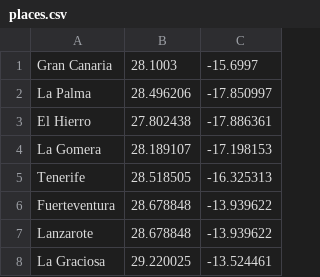
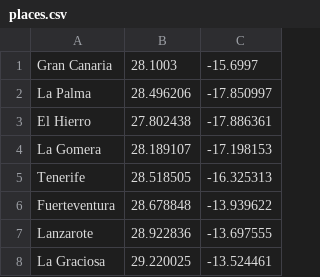
Before and after one commit to amaisuarez/Practica-1_dacd, a CSV file: src/main/resources/places.csv, drawn as a sheet.

Commit message:
I have solved the last errors and inserted the data into a database, only the code improvement is missing

```diff
--- a/src/main/resources/places.csv
+++ b/src/main/resources/places.csv
@@ -6,3 +6,3 @@ Tenerife, 28.518505, -16.325313
 Fuerteventura, 28.678848, -13.939622
-Lanzarote, 28.678848, -13.939622
+Lanzarote, 28.922836, -13.697555
 La Graciosa, 29.220025, -13.524461
```
Also changed, not shown: 12 other files.
